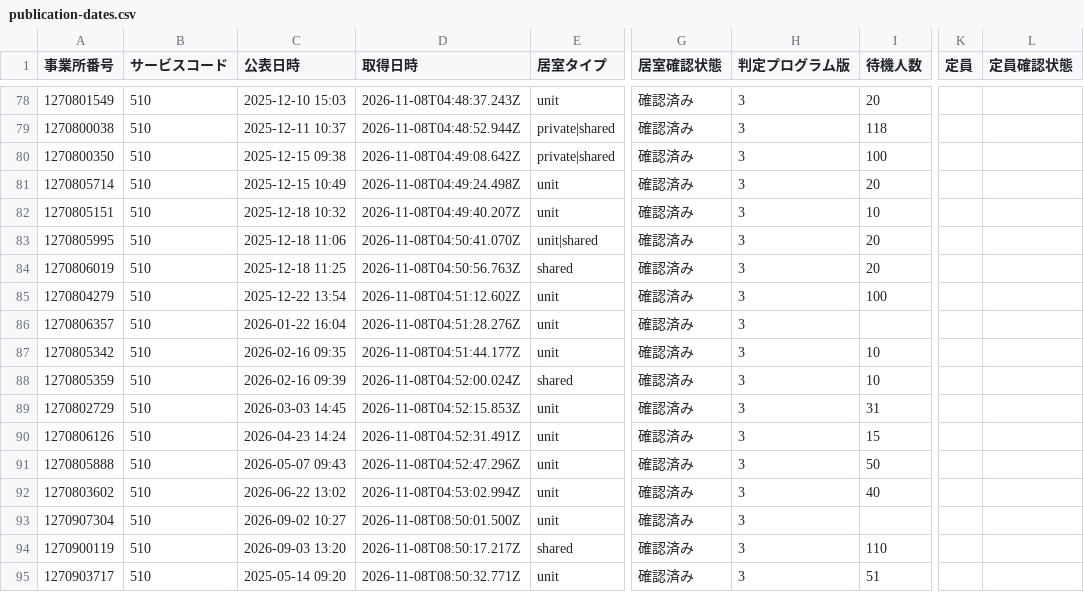
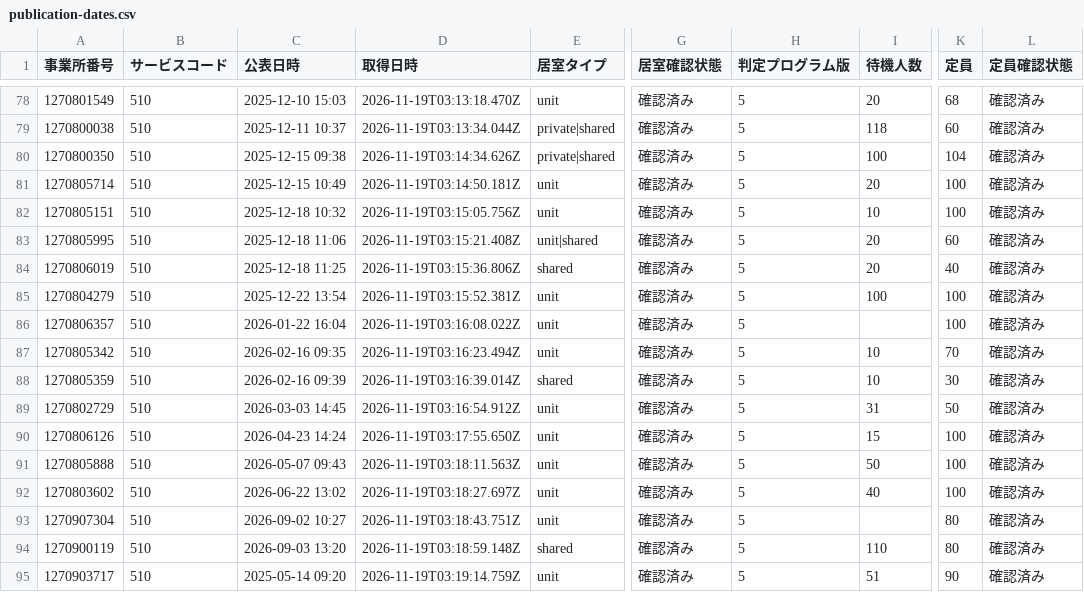
Before and after one commit to royalaihoshi-tech/chiba-tokuyo-public-data, a CSV file: publication-dates.csv, drawn as a sheet; only a part is shown, gaps mark what is left out; the diff covers the shown part only; the diff names each change by its address in the sheet, - before the commit and + after, or states it on an @@ line.

```diff
--- a/publication-dates.csv
+++ b/publication-dates.csv
-D78 (取得日時): 2026-11-08T04:48:37.243Z
+D78 (取得日時): 2026-11-19T03:13:18.470Z
-H78:H95 (判定プログラム版): 3
+H78:H95 (判定プログラム版): 5
-K78 (定員): (empty)
+K78 (定員): 68
-L78:L95 (定員確認状態): (empty)
+L78:L95 (定員確認状態): 確認済み
-D79 (取得日時): 2026-11-08T04:48:52.944Z
+D79 (取得日時): 2026-11-19T03:13:34.044Z
-K79 (定員): (empty)
+K79 (定員): 60
-D80 (取得日時): 2026-11-08T04:49:08.642Z
+D80 (取得日時): 2026-11-19T03:14:34.626Z
-K80 (定員): (empty)
+K80 (定員): 104
-D81 (取得日時): 2026-11-08T04:49:24.498Z
+D81 (取得日時): 2026-11-19T03:14:50.181Z
-K81:K82 (定員): (empty)
+K81:K82 (定員): 100
-D82 (取得日時): 2026-11-08T04:49:40.207Z
+D82 (取得日時): 2026-11-19T03:15:05.756Z
-D83 (取得日時): 2026-11-08T04:50:41.070Z
+D83 (取得日時): 2026-11-19T03:15:21.408Z
-K83 (定員): (empty)
+K83 (定員): 60
-D84 (取得日時): 2026-11-08T04:50:56.763Z
+D84 (取得日時): 2026-11-19T03:15:36.806Z
-K84 (定員): (empty)
+K84 (定員): 40
-D85 (取得日時): 2026-11-08T04:51:12.602Z
+D85 (取得日時): 2026-11-19T03:15:52.381Z
-K85:K86 (定員): (empty)
+K85:K86 (定員): 100
-D86 (取得日時): 2026-11-08T04:51:28.276Z
+D86 (取得日時): 2026-11-19T03:16:08.022Z
-D87 (取得日時): 2026-11-08T04:51:44.177Z
+D87 (取得日時): 2026-11-19T03:16:23.494Z
-K87 (定員): (empty)
+K87 (定員): 70
-D88 (取得日時): 2026-11-08T04:52:00.024Z
+D88 (取得日時): 2026-11-19T03:16:39.014Z
-K88 (定員): (empty)
+K88 (定員): 30
-D89 (取得日時): 2026-11-08T04:52:15.853Z
+D89 (取得日時): 2026-11-19T03:16:54.912Z
-K89 (定員): (empty)
+K89 (定員): 50
-D90 (取得日時): 2026-11-08T04:52:31.491Z
+D90 (取得日時): 2026-11-19T03:17:55.650Z
-K90:K92 (定員): (empty)
+K90:K92 (定員): 100
-D91 (取得日時): 2026-11-08T04:52:47.296Z
+D91 (取得日時): 2026-11-19T03:18:11.563Z
-D92 (取得日時): 2026-11-08T04:53:02.994Z
+D92 (取得日時): 2026-11-19T03:18:27.697Z
-D93 (取得日時): 2026-11-08T08:50:01.500Z
+D93 (取得日時): 2026-11-19T03:18:43.751Z
-K93:K94 (定員): (empty)
+K93:K94 (定員): 80
-D94 (取得日時): 2026-11-08T08:50:17.217Z
+D94 (取得日時): 2026-11-19T03:18:59.148Z
-D95 (取得日時): 2026-11-08T08:50:32.771Z
+D95 (取得日時): 2026-11-19T03:19:14.759Z
-K95 (定員): (empty)
+K95 (定員): 90
```
Also changed, not shown: 88 edited cells elsewhere in this file, 1 other file.
